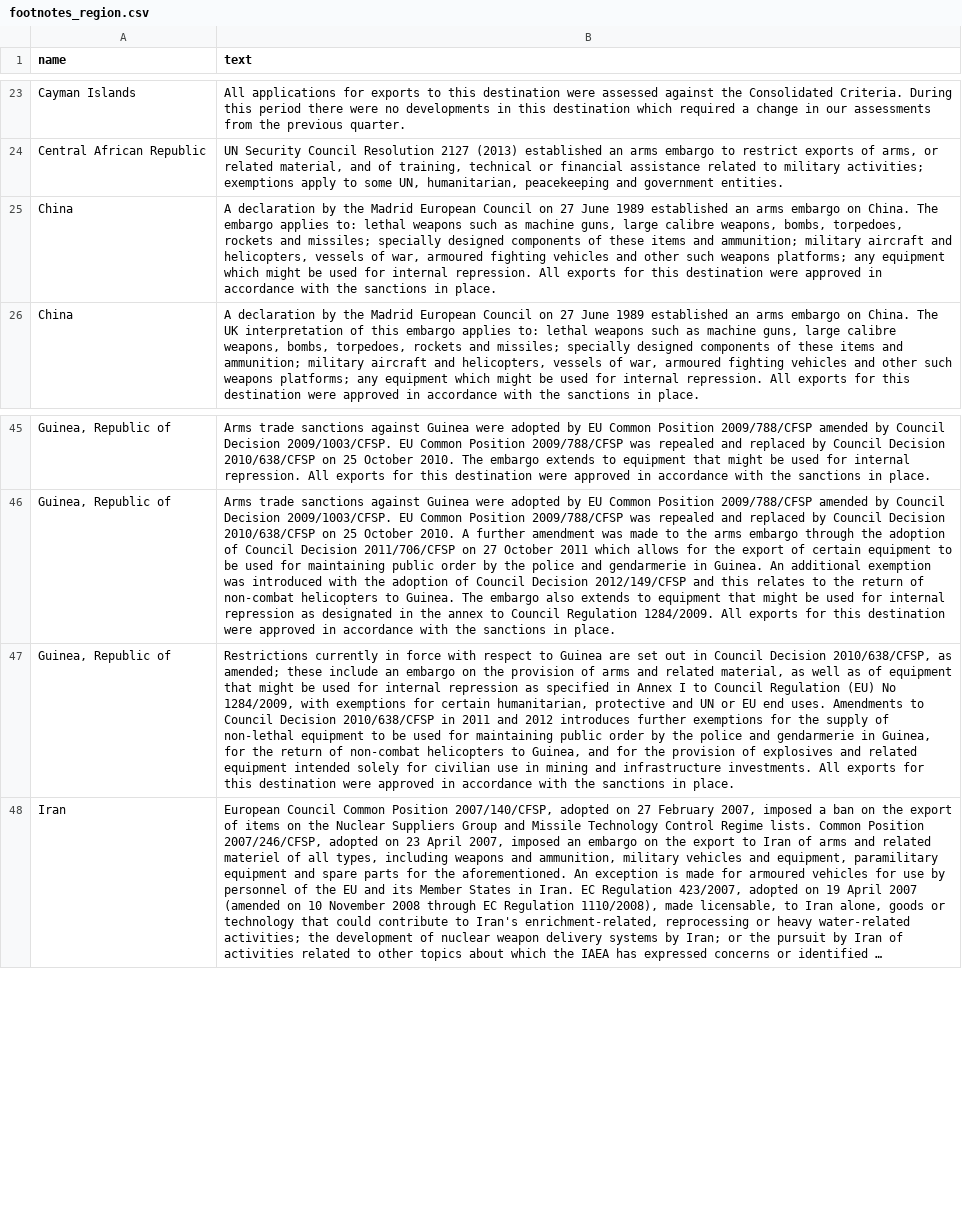
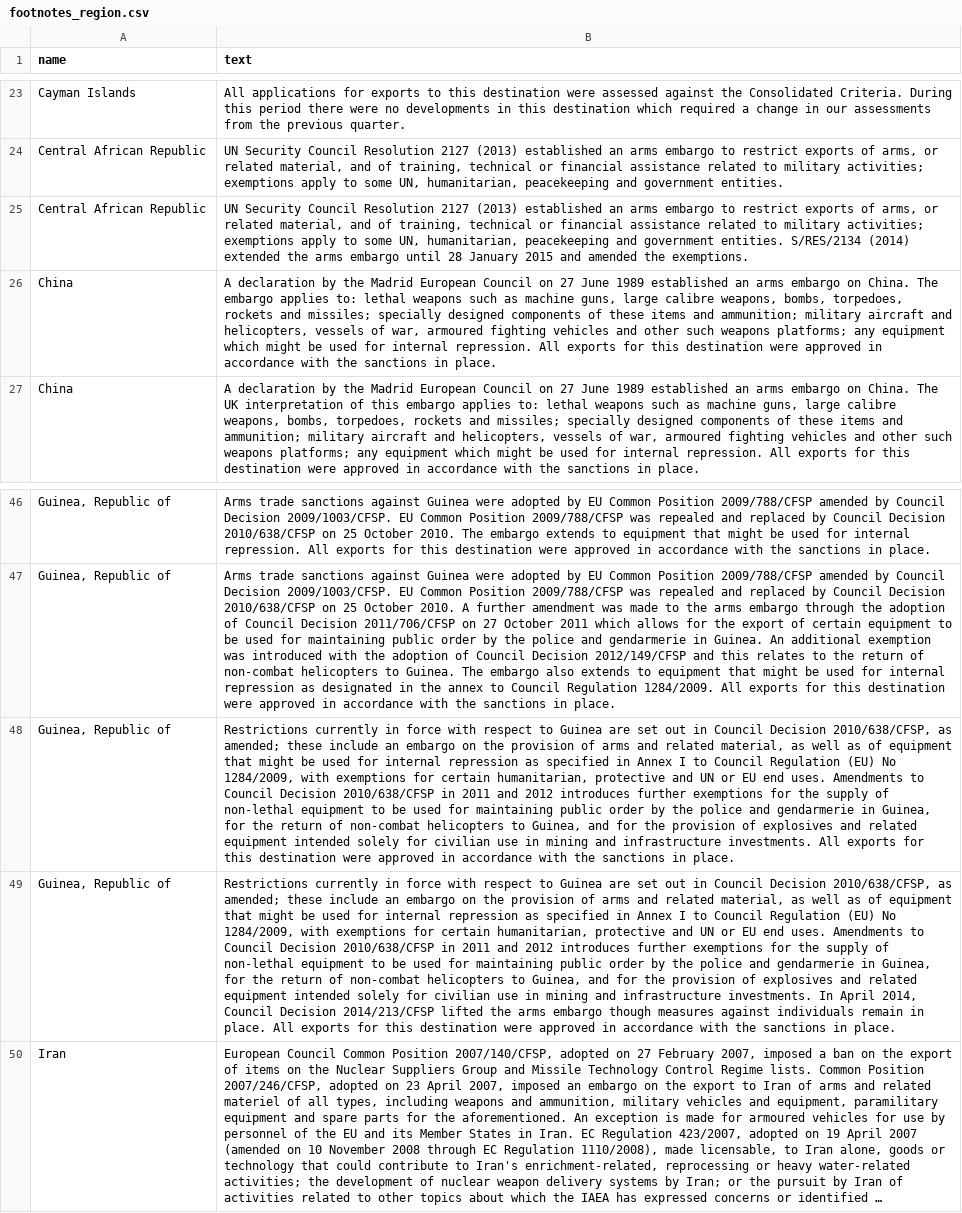
Before and after one commit to caatdata/uk-arms-export-data, a CSV file: footnotes_region.csv, drawn as a sheet; only a part is shown, gaps mark what is left out; long unchanged cells end in …; the diff names each change by its address in the sheet, - before the commit and + after, or states it on an @@ line.

Commit message:
Added 2014-10-31 data.

```diff
--- a/footnotes_region.csv
+++ b/footnotes_region.csv
+row 25: Central African Republic | UN Security Council Resolution 2127 (2013) established an arms embargo to restrict exports of arms, or related material, and of training, technical or financial assistance related to military activities; exemptions apply to some UN, humanitarian, peacekeeping and government entities. S/RES/2134 (2014) extended the arms embargo until 28 January 2015 and amended the exemptions.
+row 49: Guinea, Republic of | Restrictions currently in force with respect to Guinea are set out in Council Decision 2010/638/CFSP, as amended; these include an embargo on the provision of arms and related material, as well as of equipment that might be used for internal repression as specified in Annex I to Council Regulation (EU) No 1284/2009, with exemptions for certain humanitarian, protective and UN or EU end uses. Amendments to Council Decision 2010/638/CFSP in 2011 and 2012 introduces further exemptions for the supply of non-lethal equipment to be used for maintaining public order by the police and gendarmerie in Guinea, for the return of non-combat helicopters to Guinea, and for the provision of explosives and related equipment intended solely for civilian use in mining and infrastructure investments. In April 2014, Council Decision 2014/213/CFSP lifted the arms embargo though measures against individuals remain in place. All exports for this destination were approved in accordance with the sanctions in place.
```
Also changed, not shown: ratings.csv, sources.csv, 4 other files.
